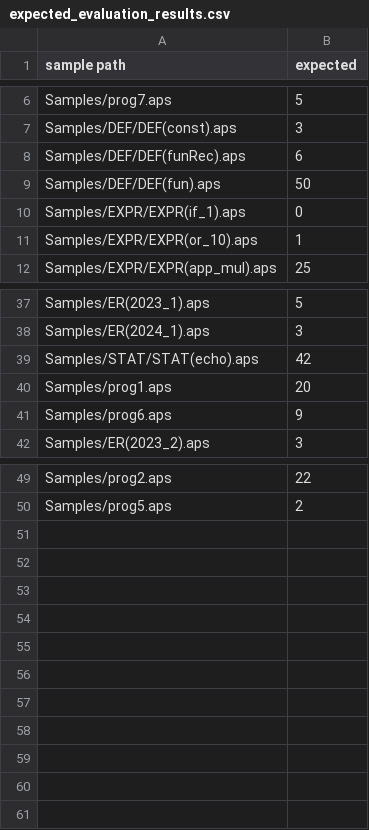
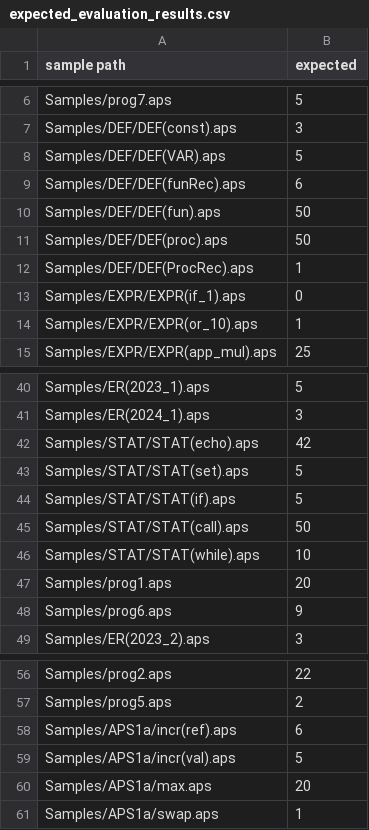
Before and after one commit to hichem-bouzourine/APS-Projet-Sorbonne, a CSV file: APS1a/expected_evaluation_results.csv, drawn as a sheet; only a part is shown, gaps mark what is left out.

```diff
--- a/APS1a/expected_evaluation_results.csv
+++ b/APS1a/expected_evaluation_results.csv
@@ -7,4 +7,7 @@ Samples/prog7.aps, 5
 Samples/DEF/DEF(const).aps, 3
+Samples/DEF/DEF(VAR).aps, 5
 Samples/DEF/DEF(funRec).aps, 6
 Samples/DEF/DEF(fun).aps, 50
+Samples/DEF/DEF(proc).aps, 50
+Samples/DEF/DEF(ProcRec).aps, 1
 Samples/EXPR/EXPR(if_1).aps, 0
@@ -39,2 +42,6 @@ Samples/ER(2024_1).aps, 3
 Samples/STAT/STAT(echo).aps, 42
+Samples/STAT/STAT(set).aps, 5
+Samples/STAT/STAT(if).aps, 5
+Samples/STAT/STAT(call).aps, 50
+Samples/STAT/STAT(while).aps, 10
 Samples/prog1.aps, 20
@@ -50 +57,5 @@ Samples/prog2.aps, 22
 Samples/prog5.aps, 2
+Samples/APS1a/incr(ref).aps, 6
+Samples/APS1a/incr(val).aps, 5
+Samples/APS1a/max.aps, 20
+Samples/APS1a/swap.aps, 1
```
Also changed, not shown: APS1a/output_typage.csv, 6 other files.
